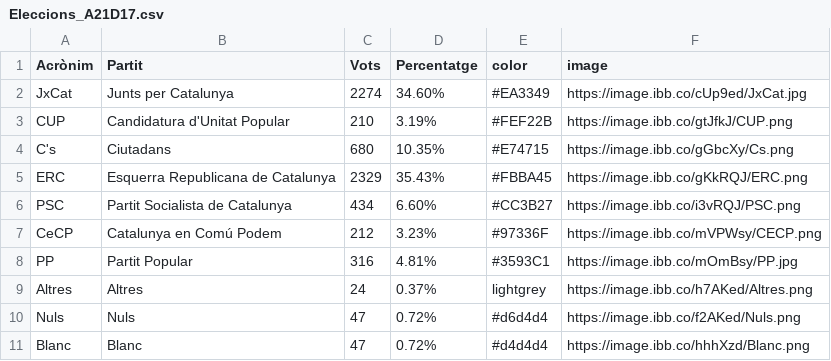
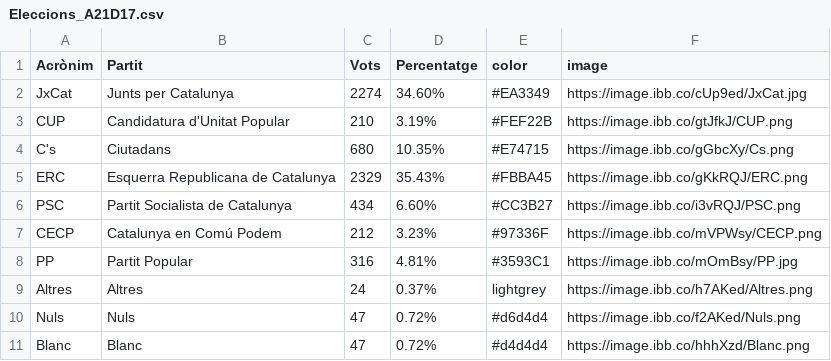
Before and after one commit to pauturvalles/universitatdegirona, a CSV file: csv/Eleccions_A21D17.csv, drawn as a sheet.

Commit message:
Update Eleccions_A21D17.csv

```diff
--- a/csv/Eleccions_A21D17.csv
+++ b/csv/Eleccions_A21D17.csv
@@ -6,3 +6,3 @@ ERC,Esquerra Republicana de Catalunya,2329,35.43%,#FBBA45,https://image.ibb.co/g
 PSC,Partit Socialista de Catalunya,434,6.60%,#CC3B27,https://image.ibb.co/i3vRQJ/PSC.png
-CeCP,Catalunya en Comú Podem,212,3.23%,#97336F,https://image.ibb.co/mVPWsy/CECP.png
+CECP,Catalunya en Comú Podem,212,3.23%,#97336F,https://image.ibb.co/mVPWsy/CECP.png
 PP,Partit Popular,316,4.81%,#3593C1,https://image.ibb.co/mOmBsy/PP.jpg
```
